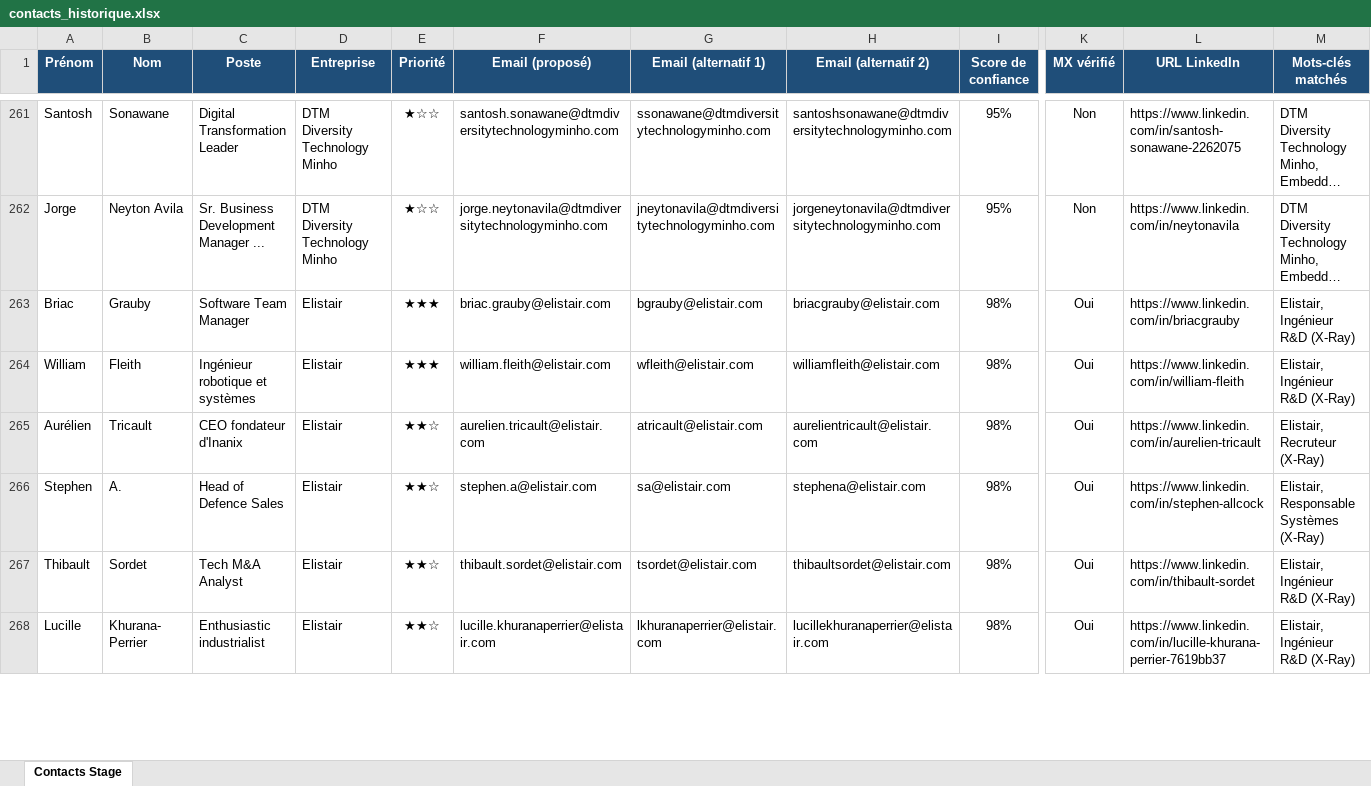
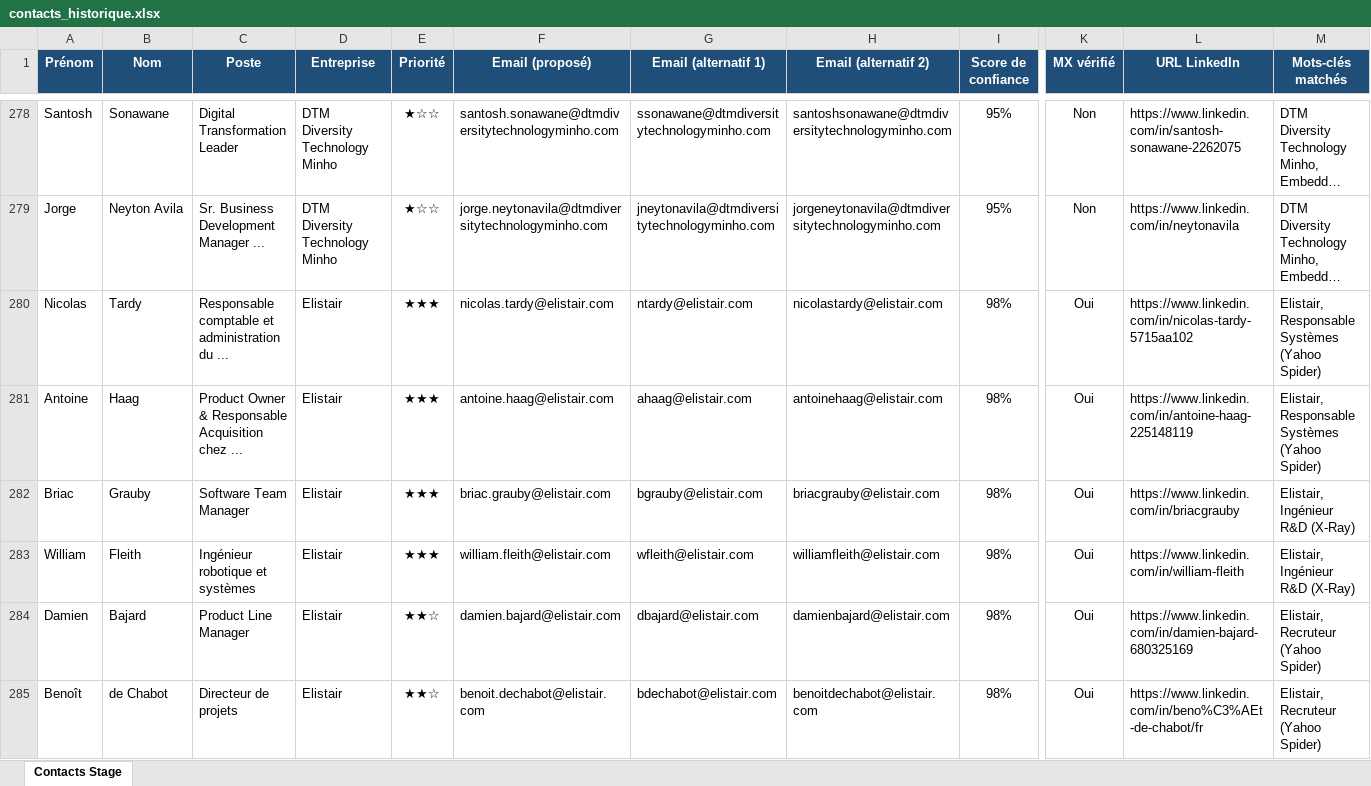
Before and after one commit to medhsiny2003/linkedin-prospector, an Excel workbook: data/contacts_historique.xlsx, sheet Contacts Stage, drawn as a sheet; only a part is shown, gaps mark what is left out; the shorter side is filled out with more unchanged rows; long unchanged cells end in …; values as stored, in another font and other column widths than the file's, no borders; addresses are those after the commit; rows hold the shown columns only; the diff covers the shown part only; the diff names each change by its address in the sheet, - before the commit and + after, or states it on an @@ line.

```diff
--- a/data/contacts_historique.xlsx (sheet Contacts Stage)
+++ b/data/contacts_historique.xlsx (sheet Contacts Stage)
+row 280: Nicolas | Tardy | Responsable comptable et administration du ... | Elistair | ★★★ | nicolas.tardy@elistair.com | ntardy@elistair.com | nicolastardy@elistair.com | 98% | Oui | https://www.linkedin.com/in/nicolas-tardy-5715aa102 | Elistair, Responsable Systèmes (Yahoo Spider)
+row 281: Antoine | Haag | Product Owner & Responsable Acquisition chez ... | Elistair | ★★★ | antoine.haag@elistair.com | ahaag@elistair.com | antoinehaag@elistair.com | 98% | Oui | https://www.linkedin.com/in/antoine-haag-225148119 | Elistair, Responsable Systèmes (Yahoo Spider)
-A284 (Prénom): Aurélien
+A284 (Prénom): Damien
-B284 (Nom): Tricault
+B284 (Nom): Bajard
-C284 (Poste): CEO fondateur d'Inanix
+C284 (Poste): Product Line Manager
-F284 (Email (proposé)): aurelien.tricault@elistair.com
+F284 (Email (proposé)): damien.bajard@elistair.com
-G284 (Email (alternatif 1)): atricault@elistair.com
+G284 (Email (alternatif 1)): dbajard@elistair.com
-H284 (Email (alternatif 2)): aurelientricault@elistair.com
+H284 (Email (alternatif 2)): damienbajard@elistair.com
-L284 (URL LinkedIn): https://www.linkedin.com/in/aurelien-tricault
+L284 (URL LinkedIn): https://www.linkedin.com/in/damien-bajard-680325169
-M284 (Mots-clés matchés): Elistair, Recruteur (X-Ray)
+M284 (Mots-clés matchés): Elistair, Recruteur (Yahoo Spider)
+row 285: Benoît | de Chabot | Directeur de projets | Elistair | ★★☆ | benoit.dechabot@elistair.com | bdechabot@elistair.com | benoitdechabot@elistair.com | 98% | Oui | https://www.linkedin.com/in/beno%C3%AEt-de-chabot/fr | Elistair, Recruteur (Yahoo Spider)
```
Also changed, not shown: 85 added rows, 4 removed rows and 9 edited cells elsewhere in this sheet, data/contacts_stage.xlsx, 2 other files.
